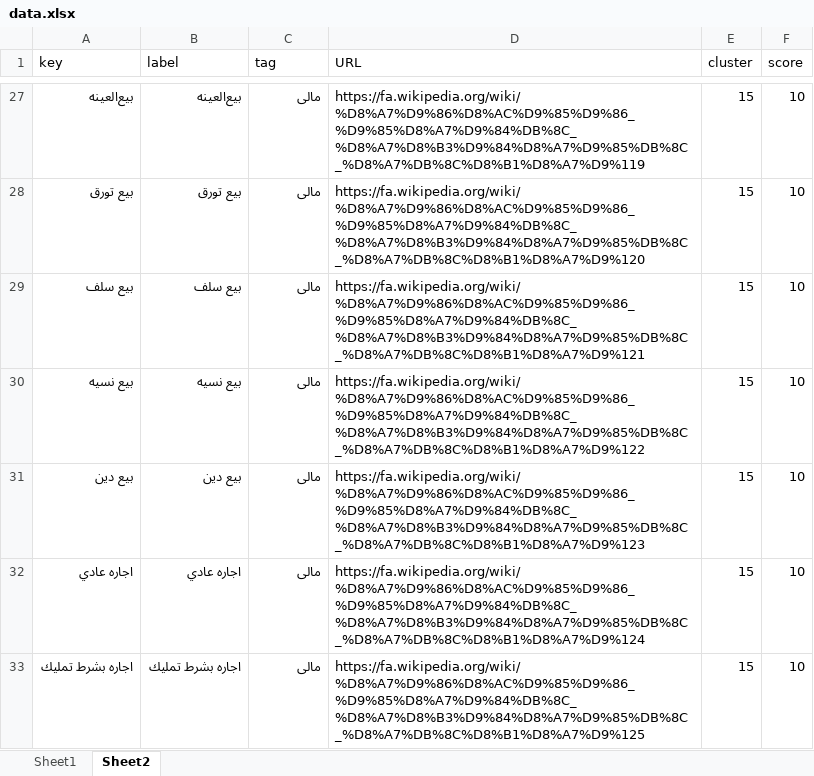
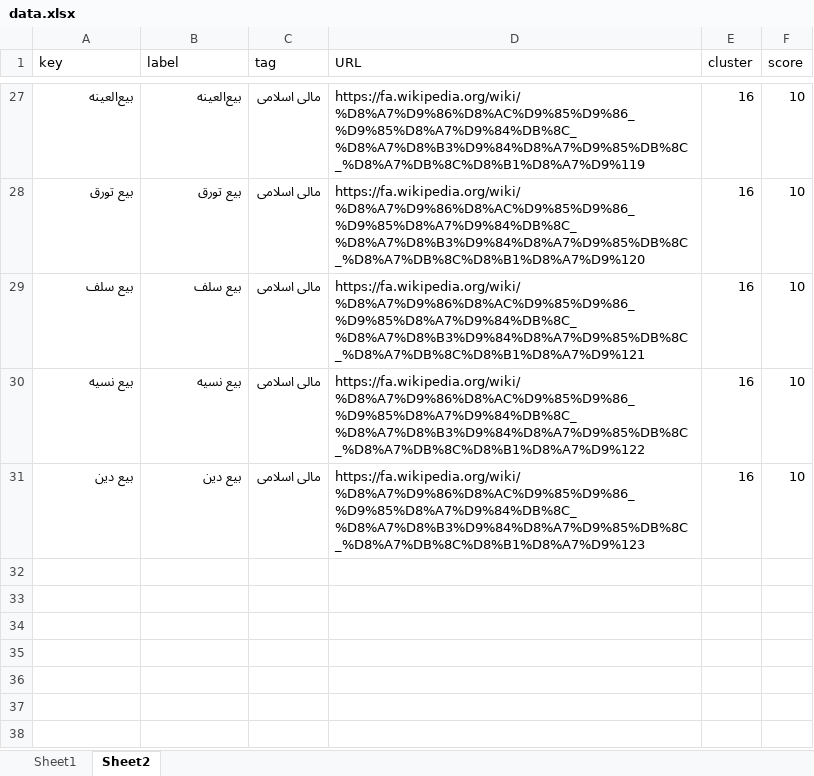
Before and after one commit to rahmani90/sigma.js, an Excel workbook: demo/public/data.xlsx, sheet Sheet2, drawn as a sheet; only a part is shown, gaps mark what is left out; values as stored, in another font and other column widths than the file's, no borders; the diff covers the shown part only; the diff names each change by its address in the sheet, - before the commit and + after, or states it on an @@ line.

```diff
--- a/demo/public/data.xlsx (sheet Sheet2)
+++ b/demo/public/data.xlsx (sheet Sheet2)
-C27:C31 (tag): مالی
+C27:C31 (tag): مالی اسلامی
-E27:E31 (cluster): 15
+E27:E31 (cluster): 16
@@ row 32 hidden: اجاره عادي | اجاره عادي | مالی | https://fa.wikipedia.org/wiki/%D8%A7%D9%86%D8%AC%D9%85%D9%86_%D9%85%D8%A7%D9%84%DB%8C_%D8%A7%D8%B3%D9%84%D8%A7%D9%85%DB%8C_%D8%A7%DB%8C%D8%B1%D8%A7%D9%124 | 15 | 10 @@
@@ row 33 hidden: اجاره بشرط تمليك | اجاره بشرط تمليك | مالی | https://fa.wikipedia.org/wiki/%D8%A7%D9%86%D8%AC%D9%85%D9%86_%D9%85%D8%A7%D9%84%DB%8C_%D8%A7%D8%B3%D9%84%D8%A7%D9%85%DB%8C_%D8%A7%DB%8C%D8%B1%D8%A7%D9%125 | 15 | 10 @@
```
Also changed, not shown: 24 hidden or unhidden rows and 2 edited cells elsewhere in this sheet, 2 other files.
